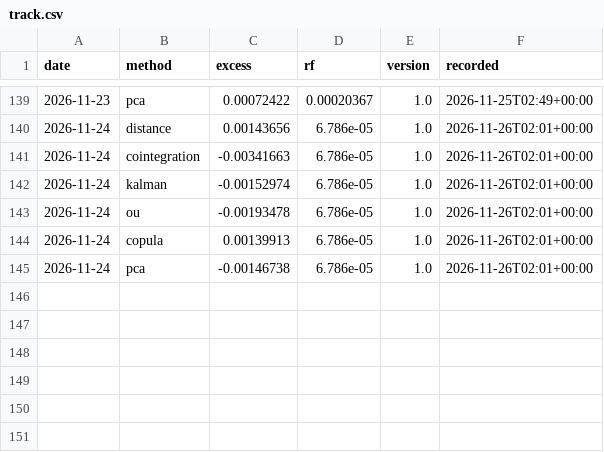
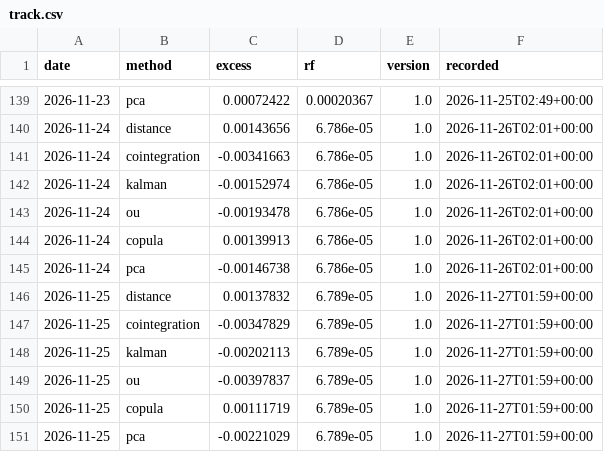
Before and after one commit to nnm-psd/pair_trading, a CSV file: live/track.csv, drawn as a sheet; only a part is shown, gaps mark what is left out.

```diff
--- a/live/track.csv
+++ b/live/track.csv
@@ -145 +145,7 @@ date,method,excess,rf,version,recorded
 2026-11-24,pca,-0.00146738,6.786e-05,1.0,2026-11-26T02:01+00:00
+2026-11-25,distance,0.00137832,6.789e-05,1.0,2026-11-27T01:59+00:00
+2026-11-25,cointegration,-0.00347829,6.789e-05,1.0,2026-11-27T01:59+00:00
+2026-11-25,kalman,-0.00202113,6.789e-05,1.0,2026-11-27T01:59+00:00
+2026-11-25,ou,-0.00397837,6.789e-05,1.0,2026-11-27T01:59+00:00
+2026-11-25,copula,0.00111719,6.789e-05,1.0,2026-11-27T01:59+00:00
+2026-11-25,pca,-0.00221029,6.789e-05,1.0,2026-11-27T01:59+00:00
```
